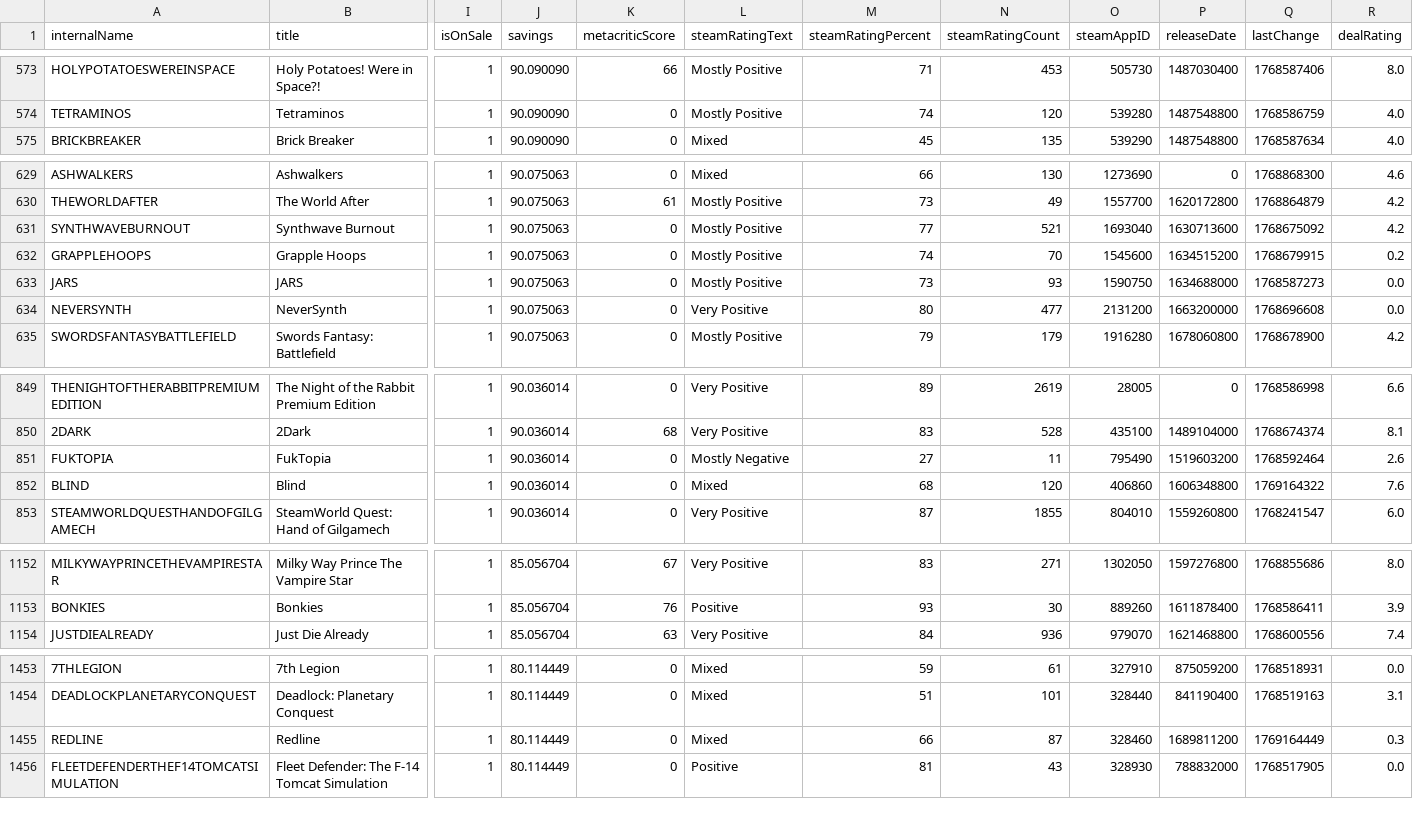
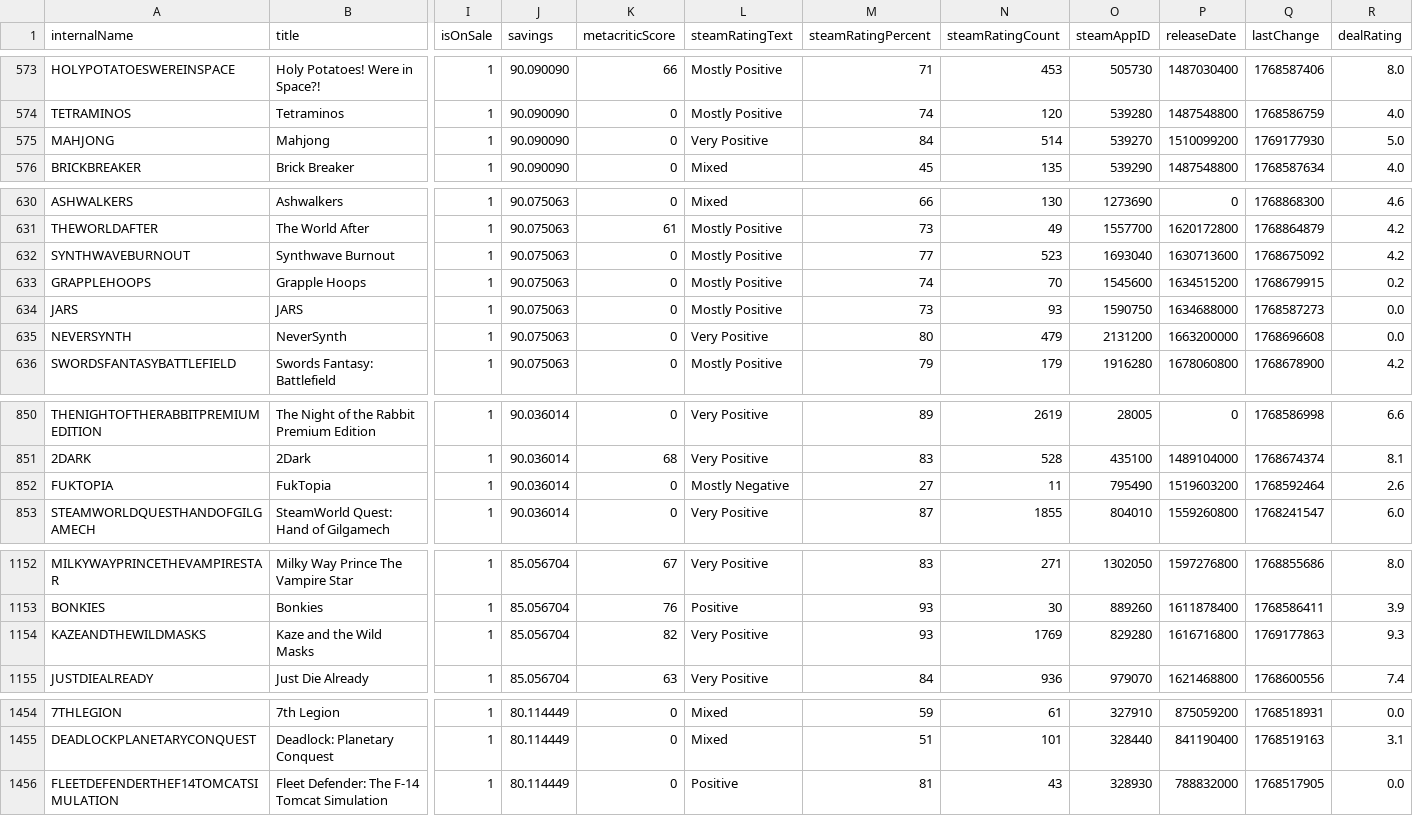
Before and after one commit to haiyib/foundations-final-project, a CSV file: cheapshark_updated.csv, drawn as a sheet; only a part is shown, gaps mark what is left out; removed rows and columns are numbered as before the commit, all else as after; rows hold the shown columns only; the diff covers the shown part only; the diff names each change by its address in the sheet, - before the commit and + after, or states it on an @@ line.

```diff
--- a/cheapshark_updated.csv
+++ b/cheapshark_updated.csv
+row 575: MAHJONG | Mahjong | 1 | 90.090090 | 0 | Very Positive | 84 | 514 | 539270 | 1510099200 | 1769177930 | 5.0
-N632 (steamRatingCount): 521
+N632 (steamRatingCount): 523
-N635 (steamRatingCount): 477
+N635 (steamRatingCount): 479
-row 852: BLIND | Blind | 1 | 90.036014 | 0 | Mixed | 68 | 120 | 406860 | 1606348800 | 1769164322 | 7.6
+row 1154: KAZEANDTHEWILDMASKS | Kaze and the Wild Masks | 1 | 85.056704 | 82 | Very Positive | 93 | 1769 | 829280 | 1616716800 | 1769177863 | 9.3
-row 1455: REDLINE | Redline | 1 | 80.114449 | 0 | Mixed | 66 | 87 | 328460 | 1689811200 | 1769164449 | 0.3
```
Also changed, not shown: 41 edited cells elsewhere in this file, steam_deals_top20_rangeplot.csv, 1 other file.
